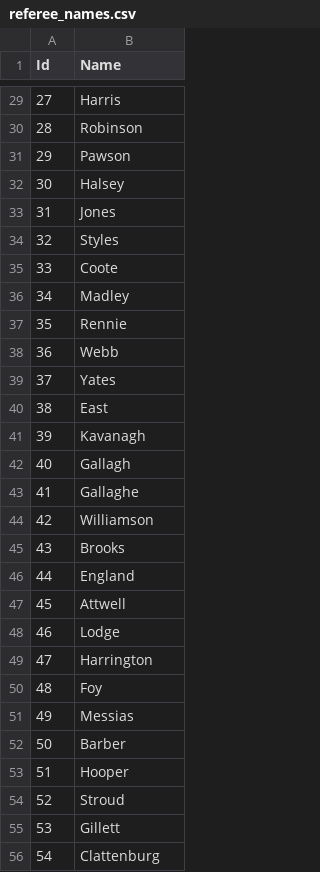
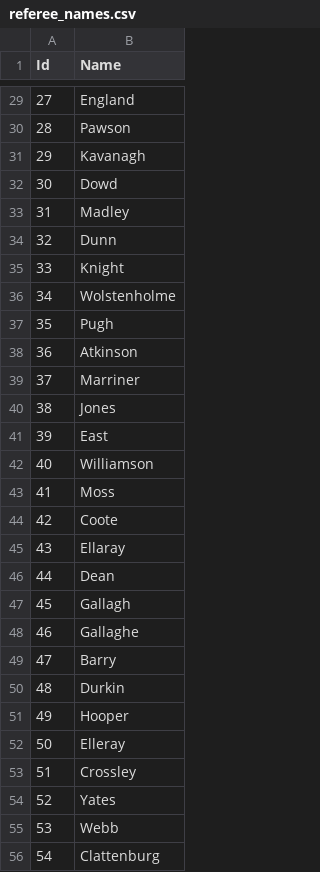
Before and after one commit to mateuszgua/football-stats-england, a CSV file: data/referee_names.csv, drawn as a sheet; only a part is shown, gaps mark what is left out; the diff covers the shown part only.

```diff
--- a/data/referee_names.csv
+++ b/data/referee_names.csv
@@ -29,28 +29,28 @@
-27,Harris
-28,Robinson
-29,Pawson
-30,Halsey
-31,Jones
-32,Styles
-33,Coote
-34,Madley
-35,Rennie
-36,Webb
-37,Yates
-38,East
-39,Kavanagh
-40,Gallagh
-41,Gallaghe
-42,Williamson
-43,Brooks
-44,England
-45,Attwell
-46,Lodge
-47,Harrington
-48,Foy
-49,Messias
-50,Barber
-51,Hooper
-52,Stroud
-53,Gillett
+27,England
+28,Pawson
+29,Kavanagh
+30,Dowd
+31,Madley
+32,Dunn
+33,Knight
+34,Wolstenholme
+35,Pugh
+36,Atkinson
+37,Marriner
+38,Jones
+39,East
+40,Williamson
+41,Moss
+42,Coote
+43,Ellaray
+44,Dean
+45,Gallagh
+46,Gallaghe
+47,Barry
+48,Durkin
+49,Hooper
+50,Elleray
+51,Crossley
+52,Yates
+53,Webb
 54,Clattenburg
```
Also changed, not shown: 39 edited cells elsewhere in this file, 44 other files.
